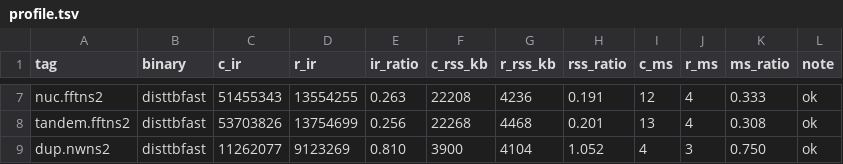
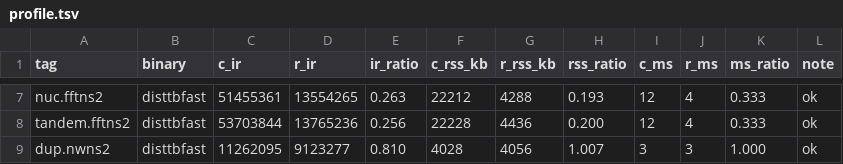
Before and after one commit to Provolut/mafft-oxide, a TSV file: rust/bench/profile.tsv, drawn as a sheet; only a part is shown, gaps mark what is left out; the diff covers the shown part only; the diff names each change by its address in the sheet, - before the commit and + after, or states it on an @@ line.

```diff
--- a/rust/bench/profile.tsv
+++ b/rust/bench/profile.tsv
-C7 (c_ir): 51455343
+C7 (c_ir): 51455361
-D7 (r_ir): 13554255
+D7 (r_ir): 13554265
-F7 (c_rss_kb): 22208
+F7 (c_rss_kb): 22212
-G7 (r_rss_kb): 4236
+G7 (r_rss_kb): 4288
-H7 (rss_ratio): 0.191
+H7 (rss_ratio): 0.193
-C8 (c_ir): 53703826
+C8 (c_ir): 53703844
-D8 (r_ir): 13754699
+D8 (r_ir): 13765236
-F8 (c_rss_kb): 22268
+F8 (c_rss_kb): 22228
-G8 (r_rss_kb): 4468
+G8 (r_rss_kb): 4436
-H8 (rss_ratio): 0.201
+H8 (rss_ratio): 0.200
-I8 (c_ms): 13
+I8 (c_ms): 12
-K8 (ms_ratio): 0.308
+K8 (ms_ratio): 0.333
-C9 (c_ir): 11262077
+C9 (c_ir): 11262095
-D9 (r_ir): 9123269
+D9 (r_ir): 9123277
-F9 (c_rss_kb): 3900
+F9 (c_rss_kb): 4028
-G9 (r_rss_kb): 4104
+G9 (r_rss_kb): 4056
-H9 (rss_ratio): 1.052
+H9 (rss_ratio): 1.007
-I9 (c_ms): 4
+I9 (c_ms): 3
-K9 (ms_ratio): 0.750
+K9 (ms_ratio): 1.000
```
Also changed, not shown: 30 edited cells elsewhere in this file, 3 other files.
